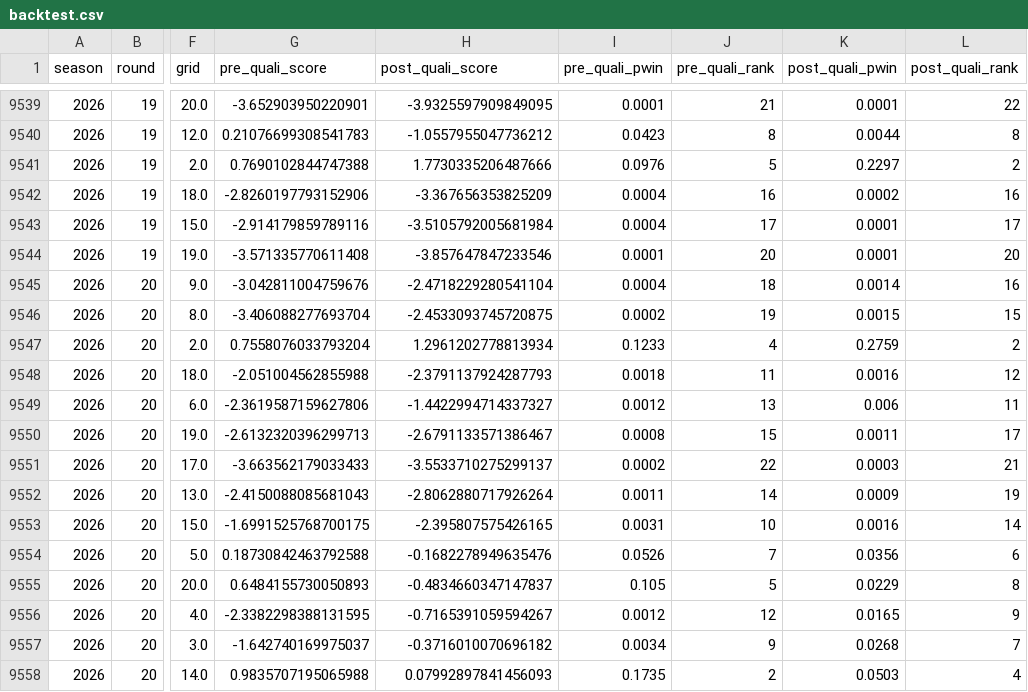
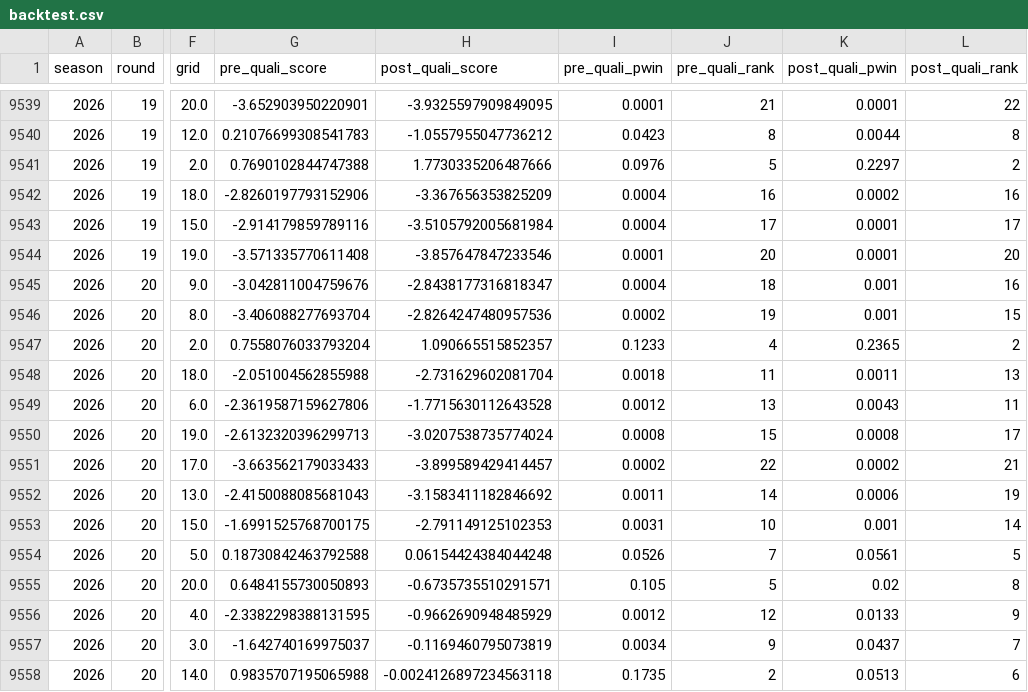
Before and after one commit to lost-95/f1-predictor, a CSV file: data/backtest.csv, drawn as a sheet; only a part is shown, gaps mark what is left out; the diff covers the shown part only; the diff names each change by its address in the sheet, - before the commit and + after, or states it on an @@ line.

```diff
--- a/data/backtest.csv
+++ b/data/backtest.csv
-H9545 (post_quali_score): -2.4718229280541104
+H9545 (post_quali_score): -2.8438177316818347
-K9545 (post_quali_pwin): 0.0014
+K9545 (post_quali_pwin): 0.001
-H9546 (post_quali_score): -2.4533093745720875
+H9546 (post_quali_score): -2.8264247480957536
-K9546 (post_quali_pwin): 0.0015
+K9546 (post_quali_pwin): 0.001
-H9547 (post_quali_score): 1.2961202778813934
+H9547 (post_quali_score): 1.090665515852357
-K9547 (post_quali_pwin): 0.2759
+K9547 (post_quali_pwin): 0.2365
-H9548 (post_quali_score): -2.3791137924287793
+H9548 (post_quali_score): -2.731629602081704
-K9548 (post_quali_pwin): 0.0016
+K9548 (post_quali_pwin): 0.0011
-L9548 (post_quali_rank): 12
+L9548 (post_quali_rank): 13
-H9549 (post_quali_score): -1.4422994714337327
+H9549 (post_quali_score): -1.7715630112643528
-K9549 (post_quali_pwin): 0.006
+K9549 (post_quali_pwin): 0.0043
-H9550 (post_quali_score): -2.6791133571386467
+H9550 (post_quali_score): -3.0207538735774024
-K9550 (post_quali_pwin): 0.0011
+K9550 (post_quali_pwin): 0.0008
-H9551 (post_quali_score): -3.5533710275299137
+H9551 (post_quali_score): -3.899589429414457
-K9551 (post_quali_pwin): 0.0003
+K9551 (post_quali_pwin): 0.0002
-H9552 (post_quali_score): -2.8062880717926264
+H9552 (post_quali_score): -3.1583411182846692
-K9552 (post_quali_pwin): 0.0009
+K9552 (post_quali_pwin): 0.0006
-H9553 (post_quali_score): -2.395807575426165
+H9553 (post_quali_score): -2.791149125102353
-K9553 (post_quali_pwin): 0.0016
+K9553 (post_quali_pwin): 0.001
-H9554 (post_quali_score): -0.1682278949635476
+H9554 (post_quali_score): 0.06154424384044248
-K9554 (post_quali_pwin): 0.0356
+K9554 (post_quali_pwin): 0.0561
-L9554 (post_quali_rank): 6
+L9554 (post_quali_rank): 5
-H9555 (post_quali_score): -0.4834660347147837
+H9555 (post_quali_score): -0.6735735510291571
-K9555 (post_quali_pwin): 0.0229
+K9555 (post_quali_pwin): 0.02
-H9556 (post_quali_score): -0.7165391059594267
+H9556 (post_quali_score): -0.9662690948485929
-K9556 (post_quali_pwin): 0.0165
+K9556 (post_quali_pwin): 0.0133
-H9557 (post_quali_score): -0.3716010070696182
+H9557 (post_quali_score): -0.1169460795073819
-K9557 (post_quali_pwin): 0.0268
+K9557 (post_quali_pwin): 0.0437
-H9558 (post_quali_score): 0.07992897841456093
+H9558 (post_quali_score): -0.0024126897234563118
-K9558 (post_quali_pwin): 0.0503
+K9558 (post_quali_pwin): 0.0513
-L9558 (post_quali_rank): 4
+L9558 (post_quali_rank): 6
```
Also changed, not shown: 19 edited cells elsewhere in this file, data/results.csv, 8 other files.
